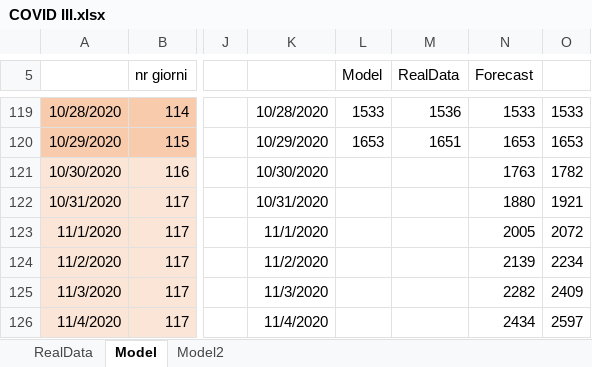
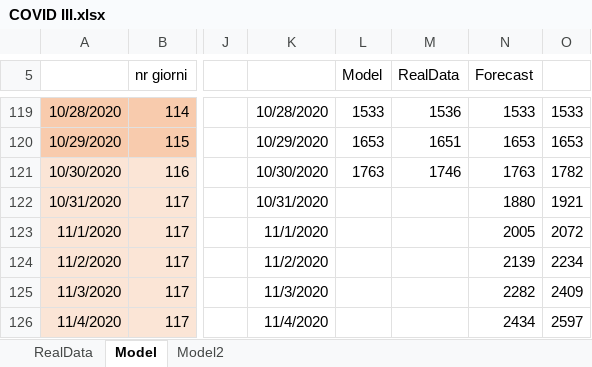
Before and after one commit to andreamartinelli1974/COVID-19, an Excel workbook: COVID_EXCEL/COVID III.xlsx, sheet Model, drawn as a sheet; only a part is shown, gaps mark what is left out; values as stored, in another font and other column widths than the file's, no borders; charts and pictures not drawn; the diff names each change by its address in the sheet, - before the commit and + after, or states it on an @@ line.

```diff
--- a/COVID_EXCEL/COVID III.xlsx (sheet Model)
+++ b/COVID_EXCEL/COVID III.xlsx (sheet Model)
-L121 (Model): (empty)
+L121 (Model): 1763
-M121 (RealData): (empty)
+M121 (RealData): 1746
```
Also changed, not shown: sheet RealData, sheet Model2, charts or pictures.
